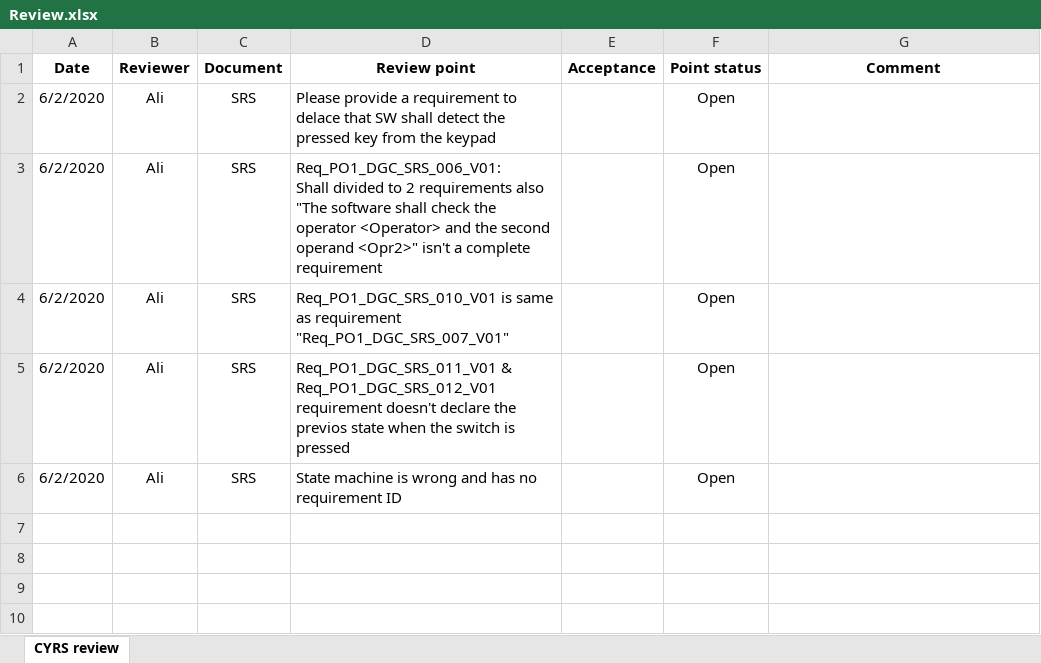
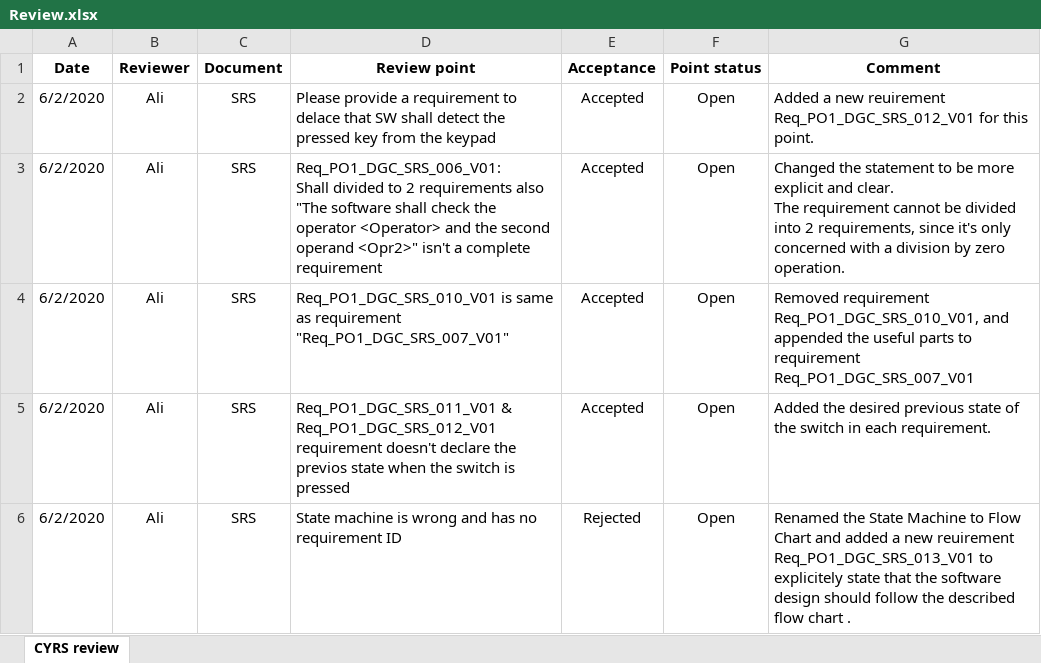
Before and after one commit to Hazemmekawy/SWE_Digital_Calculator, an Excel workbook: Software Specification/SRS/Review.xlsx, sheet CYRS review, drawn as a sheet; values as stored, in another font and other column widths than the file's, no borders; conditional formats not drawn; ↵ is a line break in a cell; the diff names each change by its address in the sheet, - before the commit and + after, or states it on an @@ line.

Commit message:
Updating the CYRS > Released Updating the PP >> Latest updates Updating the SRS >> Reviewing Mina
Signed-off-by: Hazemmekawy <dextermekawy@gmail.com>

```diff
--- a/Software Specification/SRS/Review.xlsx (sheet CYRS review)
+++ b/Software Specification/SRS/Review.xlsx (sheet CYRS review)
-E2:E5 (Acceptance): (empty)
+E2:E5 (Acceptance): Accepted
-G2 (Comment): (empty)
+G2 (Comment): Added a new reuirement Req_PO1_DGC_SRS_012_V01 for this point.
-G3 (Comment): (empty)
+G3 (Comment): Changed the statement to be more explicit and clear. ↵ The requirement cannot be divided into 2 requirements, since it's only concerned with a division by zero operation.
-G4 (Comment): (empty)
+G4 (Comment): Removed requirement Req_PO1_DGC_SRS_010_V01, and appended the useful parts to requirement Req_PO1_DGC_SRS_007_V01
-G5 (Comment): (empty)
+G5 (Comment): Added the desired previous state of the switch in each requirement.
-E6 (Acceptance): (empty)
+E6 (Acceptance): Rejected
-G6 (Comment): (empty)
+G6 (Comment): Renamed the State Machine to Flow Chart and added a new reuirement Req_PO1_DGC_SRS_013_V01 to explicitely state that the software design should follow the described flow chart .
```
Also changed, not shown: SW deliveries log/PP.xlsx, 2 other files.
